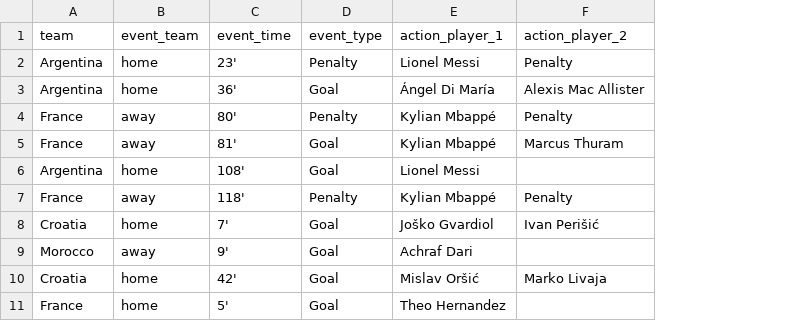
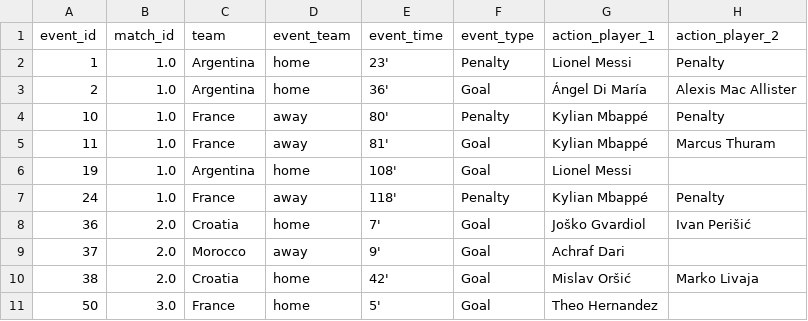
Before and after one commit to caiocmb7/projetos, a CSV file: ML&AI/world cup 2022/datasets/df_players_goals.csv, drawn as a sheet; only a part is shown; the diff names each change by its address in the sheet, - before the commit and + after, or states it on an @@ line.

```diff
--- a/ML&AI/world cup 2022/datasets/df_players_goals.csv
+++ b/ML&AI/world cup 2022/datasets/df_players_goals.csv
+column A (event_id), rows 2-11: 1 | 2 | 10 | 11 | 19 | 24 | 36 | 37 | 38 | 50
+column B (match_id), rows 2-11: 1.0 | 1.0 | 1.0 | 1.0 | 1.0 | 1.0 | 2.0 | 2.0 | 2.0 | 3.0
```
Also changed, not shown: ML&AI/world cup 2022/datasets/upset_cases.csv, 1 other file.
